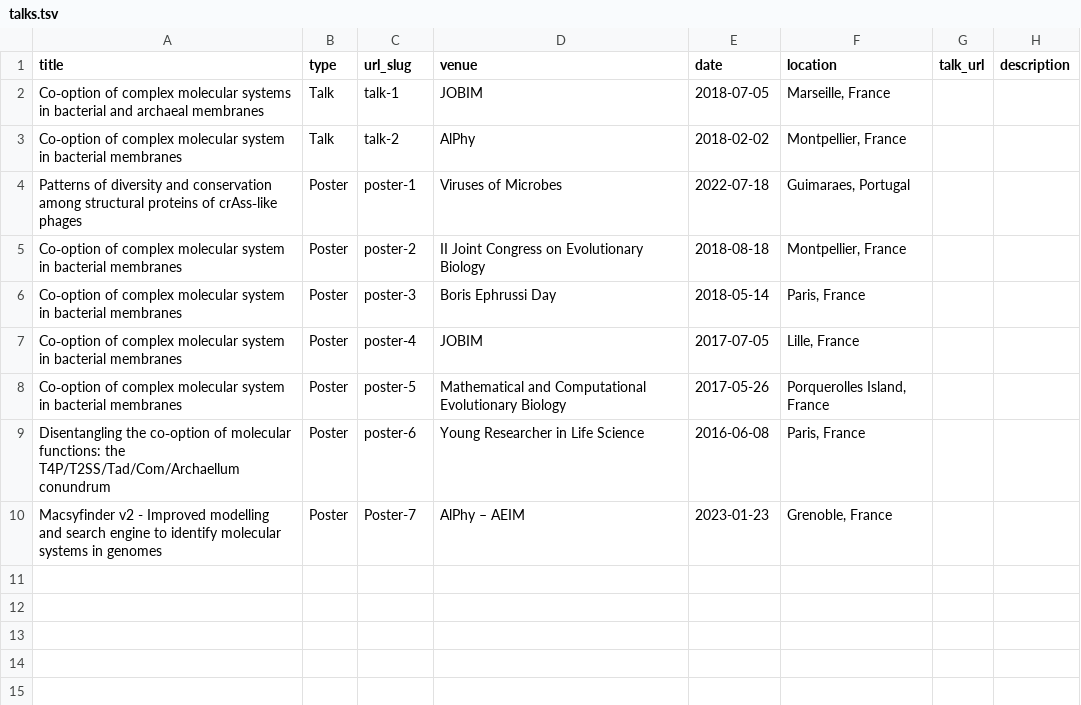
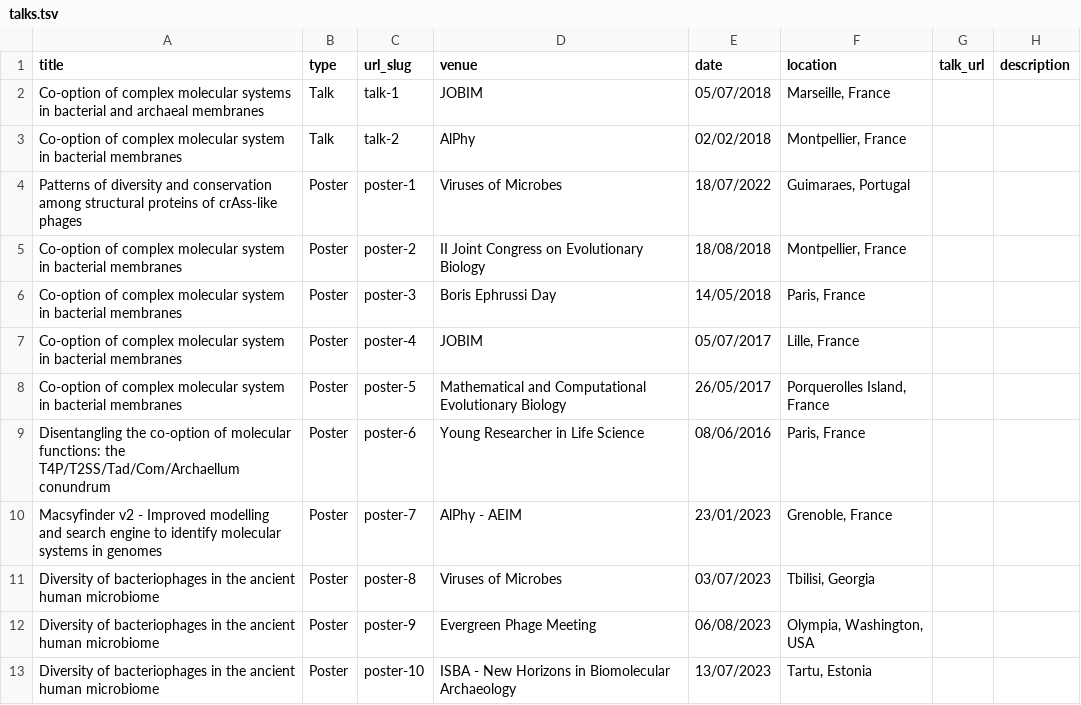
Before and after one commit to rdenise/rdenise.github.io, a TSV file: markdown_generator/talks.tsv, drawn as a sheet.

```diff
--- a/markdown_generator/talks.tsv
+++ b/markdown_generator/talks.tsv
@@ -1,10 +1,13 @@
 title	type	url_slug	venue	date	location	talk_url	description
-Co‑option of complex molecular systems in bacterial and archaeal membranes	Talk	talk-1	JOBIM	2018-07-05	Marseille, France		
-Co‑option of complex molecular system in bacterial membranes	Talk	talk-2	AlPhy	2018-02-02	Montpellier, France		
-Patterns of diversity and conservation among structural proteins of crAss‑like phages	Poster	poster-1	Viruses of Microbes	2022-07-18	Guimaraes, Portugal		
-Co‑option of complex molecular system in bacterial membranes	Poster	poster-2	II Joint Congress on Evolutionary Biology	2018-08-18	Montpellier, France		
-Co‑option of complex molecular system in bacterial membranes	Poster	poster-3	Boris Ephrussi Day	2018-05-14	Paris, France		
-Co‑option of complex molecular system in bacterial membranes	Poster	poster-4	JOBIM	2017-07-05	Lille, France		
-Co‑option of complex molecular system in bacterial membranes	Poster	poster-5	Mathematical and Computational Evolutionary Biology	2017-05-26	Porquerolles Island, France		
-Disentangling the co‑option of molecular functions: the T4P/T2SS/Tad/Com/Archaellum conundrum	Poster	poster-6	Young Researcher in Life Science	2016-06-08	Paris, France		
-Macsyfinder v2 - Improved modelling and search engine to identify molecular systems in genomes	Poster	Poster-7	AlPhy – AEIM	2023-01-23	Grenoble, France		
+Co-option of complex molecular systems in bacterial and archaeal membranes	Talk	talk-1	JOBIM	05/07/2018	Marseille, France		
+Co-option of complex molecular system in bacterial membranes	Talk	talk-2	AlPhy	02/02/2018	Montpellier, France		
+Patterns of diversity and conservation among structural proteins of crAss-like phages	Poster	poster-1	Viruses of Microbes	18/07/2022	Guimaraes, Portugal		
+Co-option of complex molecular system in bacterial membranes	Poster	poster-2	II Joint Congress on Evolutionary Biology	18/08/2018	Montpellier, France		
+Co-option of complex molecular system in bacterial membranes	Poster	poster-3	Boris Ephrussi Day	14/05/2018	Paris, France		
+Co-option of complex molecular system in bacterial membranes	Poster	poster-4	JOBIM	05/07/2017	Lille, France		
+Co-option of complex molecular system in bacterial membranes	Poster	poster-5	Mathematical and Computational Evolutionary Biology	26/05/2017	Porquerolles Island, France		
+Disentangling the co-option of molecular functions: the T4P/T2SS/Tad/Com/Archaellum conundrum	Poster	poster-6	Young Researcher in Life Science	08/06/2016	Paris, France		
+Macsyfinder v2 - Improved modelling and search engine to identify molecular systems in genomes	Poster	poster-7	AlPhy - AEIM	23/01/2023	Grenoble, France		
+Diversity of bacteriophages in the ancient human microbiome 	Poster	poster-8	Viruses of Microbes	03/07/2023	Tbilisi, Georgia		
+Diversity of bacteriophages in the ancient human microbiome 	Poster	poster-9	Evergreen Phage Meeting 	06/08/2023	Olympia, Washington, USA		
+Diversity of bacteriophages in the ancient human microbiome 	Poster	poster-10	ISBA - New Horizons in Biomolecular Archaeology	13/07/2023	Tartu, Estonia		
```
Also changed, not shown: 20 other files.
